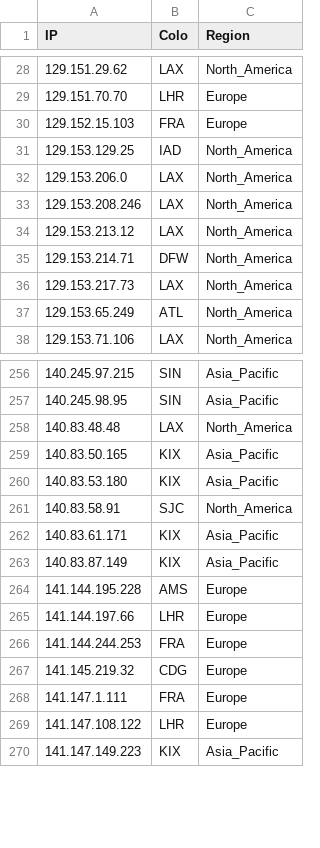
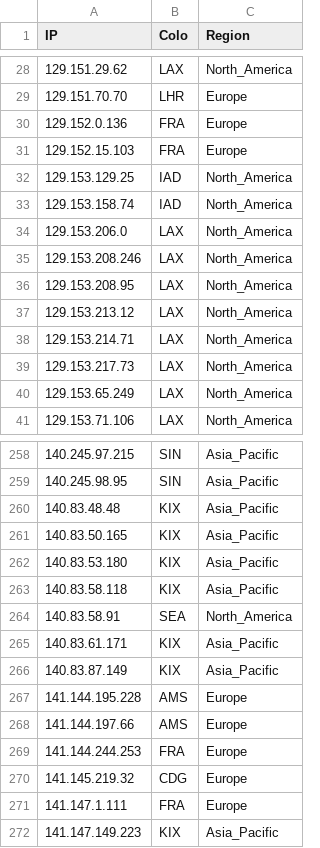
Before and after one commit to xiya-like/proxyip-tracker, a CSV file: result/ips.csv, drawn as a sheet; only a part is shown, gaps mark what is left out; the diff covers the shown part only.

```diff
--- a/result/ips.csv
+++ b/result/ips.csv
@@ -29,10 +29,13 @@ IP,Colo,Region
 129.151.70.70,LHR,Europe
+129.152.0.136,FRA,Europe
 129.152.15.103,FRA,Europe
 129.153.129.25,IAD,North_America
+129.153.158.74,IAD,North_America
 129.153.206.0,LAX,North_America
 129.153.208.246,LAX,North_America
+129.153.208.95,LAX,North_America
 129.153.213.12,LAX,North_America
-129.153.214.71,DFW,North_America
+129.153.214.71,LAX,North_America
 129.153.217.73,LAX,North_America
-129.153.65.249,ATL,North_America
+129.153.65.249,LAX,North_America
 129.153.71.106,LAX,North_America
@@ -257,6 +259,7 @@ IP,Colo,Region
 140.245.98.95,SIN,Asia_Pacific
-140.83.48.48,LAX,North_America
+140.83.48.48,KIX,Asia_Pacific
 140.83.50.165,KIX,Asia_Pacific
 140.83.53.180,KIX,Asia_Pacific
-140.83.58.91,SJC,North_America
+140.83.58.118,KIX,Asia_Pacific
+140.83.58.91,SEA,North_America
 140.83.61.171,KIX,Asia_Pacific
@@ -264,3 +267,3 @@ IP,Colo,Region
 141.144.195.228,AMS,Europe
-141.144.197.66,LHR,Europe
+141.144.197.66,AMS,Europe
 141.144.244.253,FRA,Europe
@@ -268,3 +271,2 @@ IP,Colo,Region
 141.147.1.111,FRA,Europe
-141.147.108.122,LHR,Europe
 141.147.149.223,KIX,Asia_Pacific
```
Also changed, not shown: 21 added rows, 19 removed rows and 44 edited cells elsewhere in this file, result/domains-ips.csv, result/tested-ips.csv.
